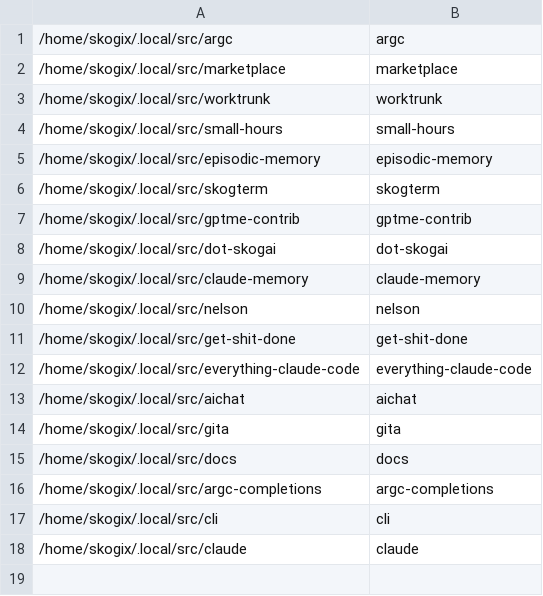
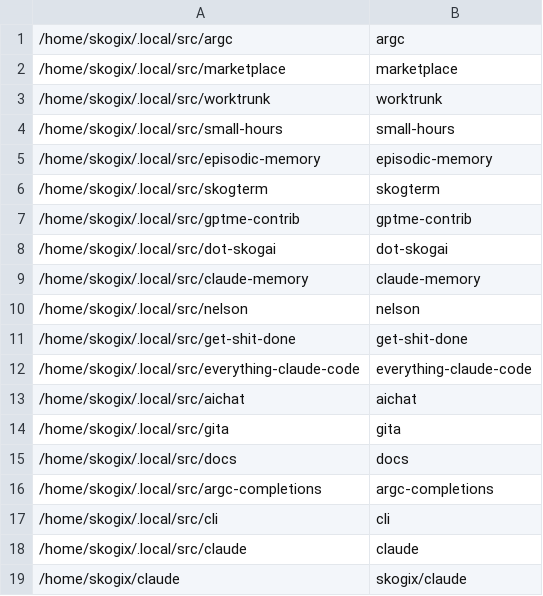
Before and after one commit to SkogAI/claude-temp, a CSV file: skills/gita/config/repos.csv, drawn as a sheet.

```diff
--- a/skills/gita/config/repos.csv
+++ b/skills/gita/config/repos.csv
@@ -18 +18,2 @@
 /home/skogix/.local/src/claude,claude,,
+/home/skogix/claude,skogix/claude,,
```
Also changed, not shown: 1 other file.
